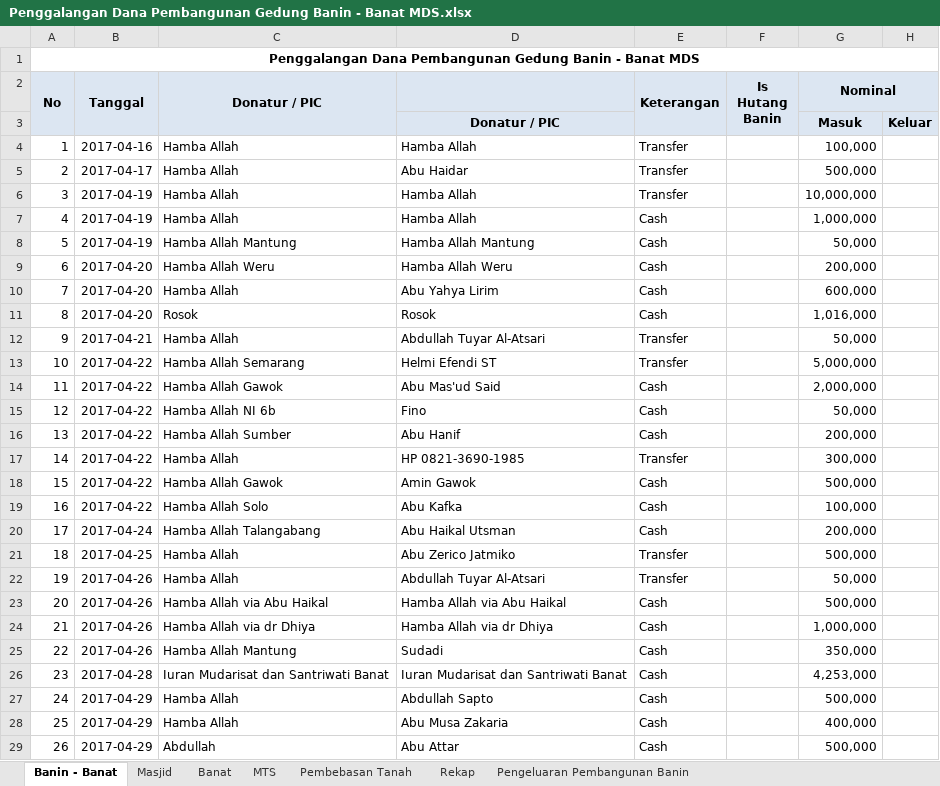
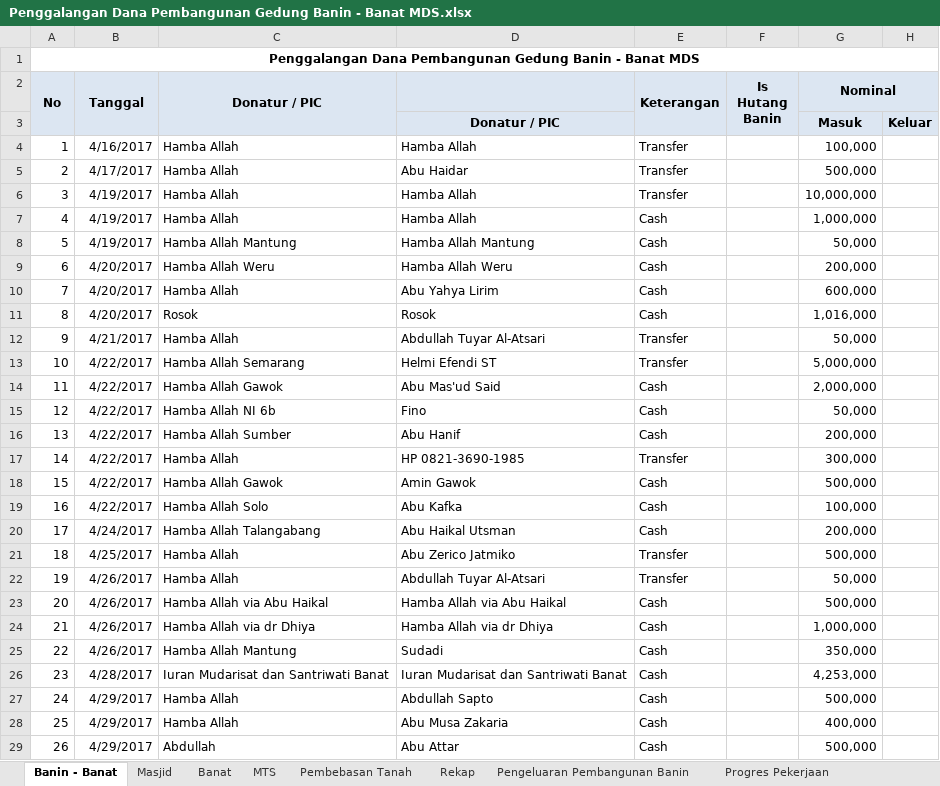
Before and after one commit to bagusprasojo/mds, an Excel workbook: Penggalangan Dana Pembangunan Gedung Banin - Banat MDS.xlsx, sheet Banin - Banat, drawn as a sheet; only a part is shown; values as stored, in another font and other column widths than the file's, no borders; the diff covers the shown part only; the diff names each change by its address in the sheet, - before the commit and + after, or states it on an @@ line.

Commit message:
Update status penggalanan dana, progress pembangunan

```diff
--- a/Penggalangan Dana Pembangunan Gedung Banin - Banat MDS.xlsx (sheet Banin - Banat)
+++ b/Penggalangan Dana Pembangunan Gedung Banin - Banat MDS.xlsx (sheet Banin - Banat)
+sheet tab: Progres Pekerjaan
-B4 (Tanggal): 2017-04-16
+B4 (Tanggal): 4/16/2017
-B5 (Tanggal): 2017-04-17
+B5 (Tanggal): 4/17/2017
-B6:B8 (Tanggal): 2017-04-19
+B6:B8 (Tanggal): 4/19/2017
-B9:B11 (Tanggal): 2017-04-20
+B9:B11 (Tanggal): 4/20/2017
-B12 (Tanggal): 2017-04-21
+B12 (Tanggal): 4/21/2017
-B13:B19 (Tanggal): 2017-04-22
+B13:B19 (Tanggal): 4/22/2017
-B20 (Tanggal): 2017-04-24
+B20 (Tanggal): 4/24/2017
-B21 (Tanggal): 2017-04-25
+B21 (Tanggal): 4/25/2017
-B22:B25 (Tanggal): 2017-04-26
+B22:B25 (Tanggal): 4/26/2017
-B26 (Tanggal): 2017-04-28
+B26 (Tanggal): 4/28/2017
-B27:B29 (Tanggal): 2017-04-29
+B27:B29 (Tanggal): 4/29/2017
```
Also changed, not shown: 124 edited cells elsewhere in this sheet, sheet MTS, sheet Masjid, sheet Rekap, sheet Pembebasan Tanah, sheet Pengeluaran Pembangunan Banin, formulas that keep their value.
